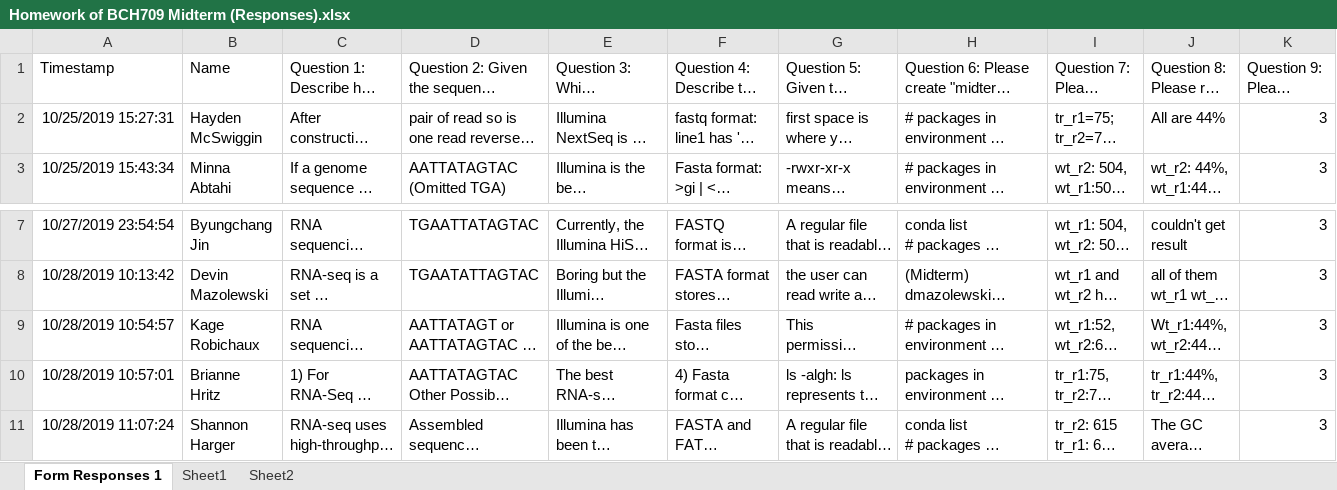
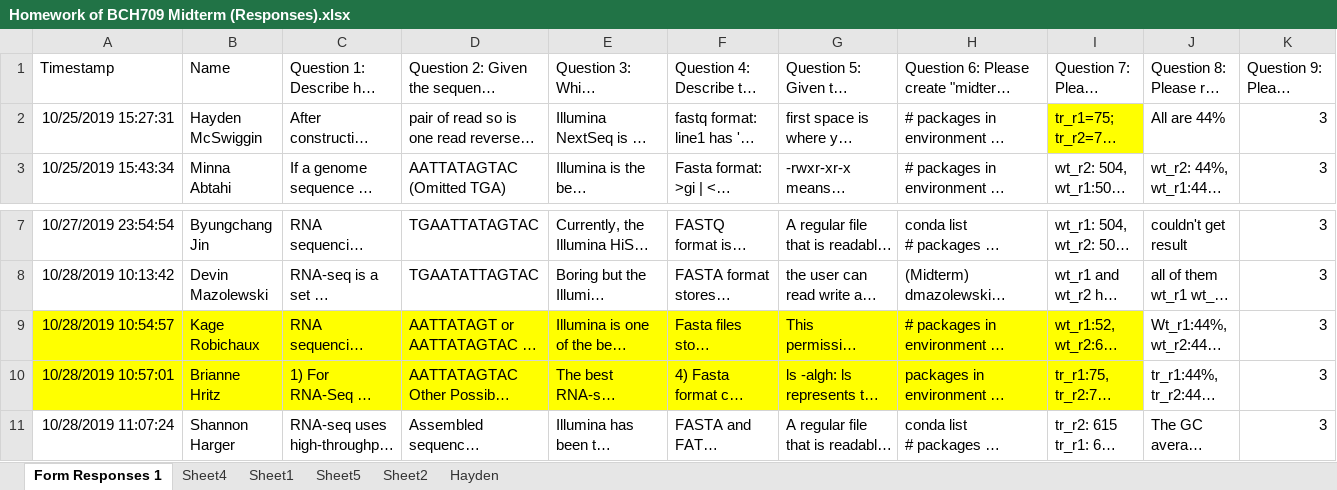
Before and after one commit to plantgenomicslab/BCH709, an Excel workbook: 2019_Fall/Homework of BCH709 Midterm (Responses).xlsx, sheet Form Responses 1, drawn as a sheet; only a part is shown, gaps mark what is left out; long unchanged cells end in …; values as stored, in another font and other column widths than the file's, no borders; the diff names each change by its address in the sheet, - before the commit and + after, or states it on an @@ line.

```diff
--- a/2019_Fall/Homework of BCH709 Midterm (Responses).xlsx (sheet Form Responses 1)
+++ b/2019_Fall/Homework of BCH709 Midterm (Responses).xlsx (sheet Form Responses 1)
+sheet tab: Sheet4
+sheet tab: Sheet5
+sheet tab: Hayden
-I2 fill: none
+I2 fill: #FFFF00
-A9:I10 fill: none
+A9:I10 fill: #FFFF00
```
Also changed, not shown: sheet Sheet1, 3 other files.
